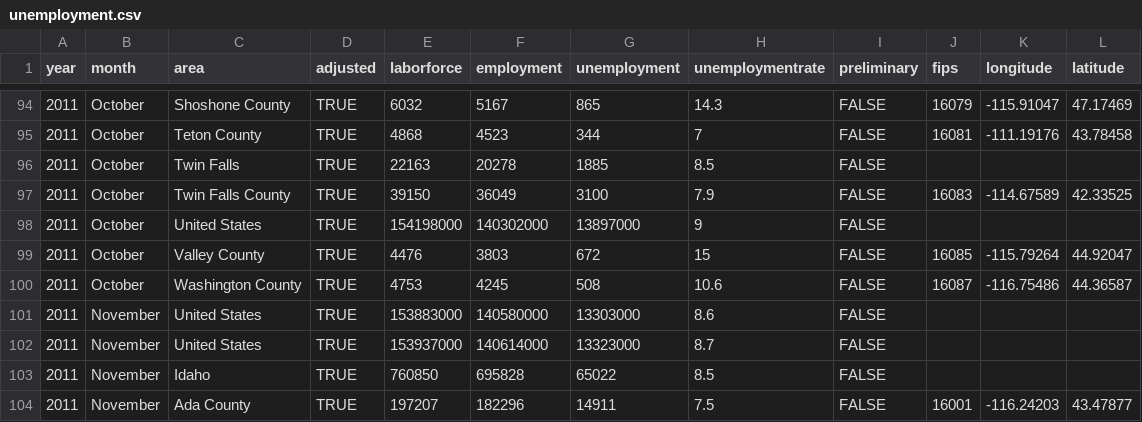
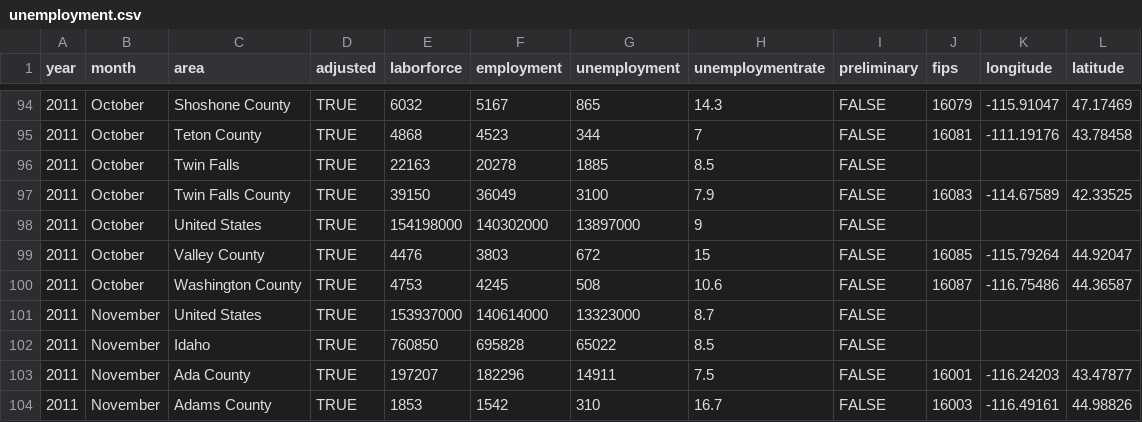
Before and after one commit to stateimpact/idaho-jobless, a CSV file: data/unemployment.csv, drawn as a sheet; only a part is shown, gaps mark what is left out; the shorter side is filled out with more unchanged rows.

Commit message:
Data fixed

```diff
--- a/data/unemployment.csv
+++ b/data/unemployment.csv
@@ -100,3 +100,2 @@ year,month,area,adjusted,laborforce,employment,unemployment,unemploymentrate,pre
 2011,October,Washington County,TRUE,4753,4245,508,10.6,FALSE,16087,-116.75486,44.36587
-2011,November,United States,TRUE,153883000,140580000,13303000,8.6,FALSE,,,
 2011,November,United States,TRUE,153937000,140614000,13323000,8.7,FALSE,,,
```
Also changed, not shown: 2 other files.
